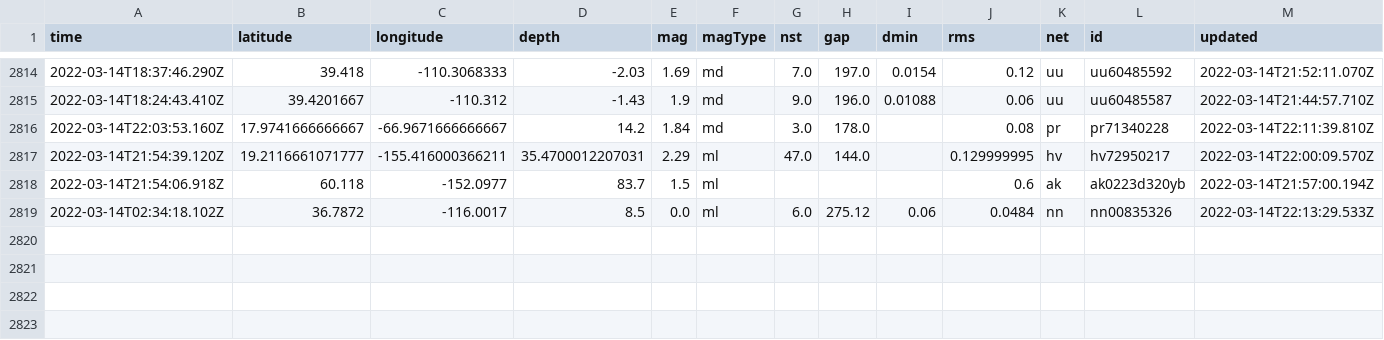
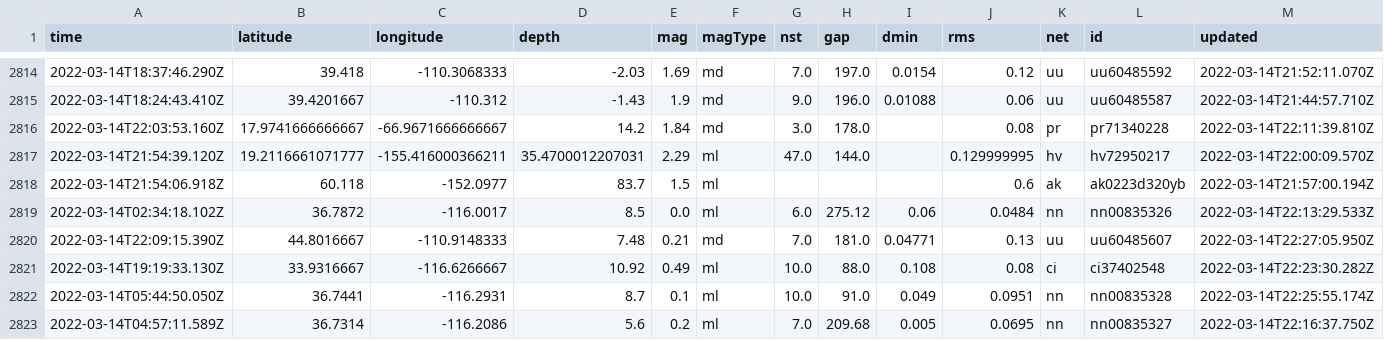
Before and after one commit to jakeneenan/nicar22-github-actions, a CSV file: usgs_main.csv, drawn as a sheet; only a part is shown, gaps mark what is left out; rows hold the shown columns only; the diff names each change by its address in the sheet, - before the commit and + after, or states it on an @@ line.

```diff
--- a/usgs_main.csv
+++ b/usgs_main.csv
+row 2820: 2022-03-14T22:09:15.390Z | 44.8016667 | -110.9148333 | 7.48 | 0.21 | md | 7.0 | 181.0 | 0.04771 | 0.13 | uu | uu60485607 | 2022-03-14T22:27:05.950Z
+row 2821: 2022-03-14T19:19:33.130Z | 33.9316667 | -116.6266667 | 10.92 | 0.49 | ml | 10.0 | 88.0 | 0.108 | 0.08 | ci | ci37402548 | 2022-03-14T22:23:30.282Z
+row 2822: 2022-03-14T05:44:50.050Z | 36.7441 | -116.2931 | 8.7 | 0.1 | ml | 10.0 | 91.0 | 0.049 | 0.0951 | nn | nn00835328 | 2022-03-14T22:25:55.174Z
+row 2823: 2022-03-14T04:57:11.589Z | 36.7314 | -116.2086 | 5.6 | 0.2 | ml | 7.0 | 209.68 | 0.005 | 0.0695 | nn | nn00835327 | 2022-03-14T22:16:37.750Z
```
